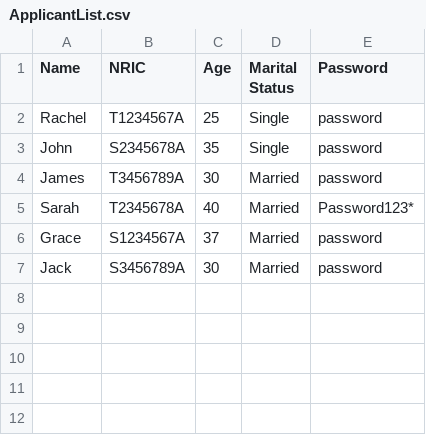
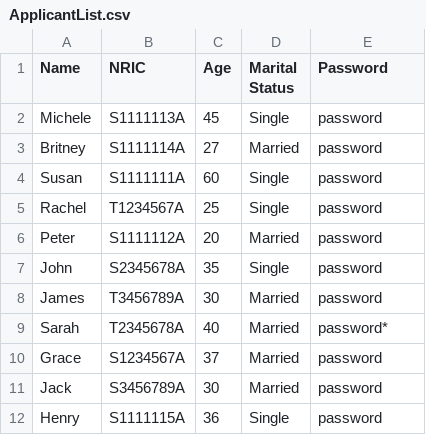
Before and after one commit to Shadowblazer93/SC2002-BTO-Project, a CSV file: src/database/ApplicantList.csv, drawn as a sheet.

```diff
--- a/src/database/ApplicantList.csv
+++ b/src/database/ApplicantList.csv
@@ -1,7 +1,12 @@
 Name,NRIC,Age,Marital Status,Password
+"Michele","S1111113A",45,"Single","password"
+"Britney","S1111114A",27,"Married","password"
+"Susan","S1111111A",60,"Single","password"
 "Rachel","T1234567A",25,"Single","password"
+"Peter","S1111112A",20,"Married","password"
 "John","S2345678A",35,"Single","password"
 "James","T3456789A",30,"Married","password"
-"Sarah","T2345678A",40,"Married","Password123*"
+"Sarah","T2345678A",40,"Married","password*"
 "Grace","S1234567A",37,"Married","password"
 "Jack","S3456789A",30,"Married","password"
+"Henry","S1111115A",36,"Single","password"
```
Also changed, not shown: src/database/EnquiryList.csv, src/database/ProjectList.csv, 4 other files.
